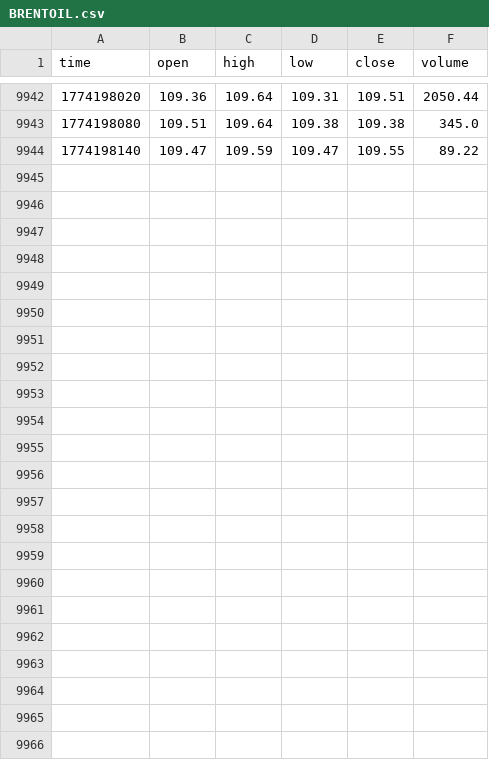
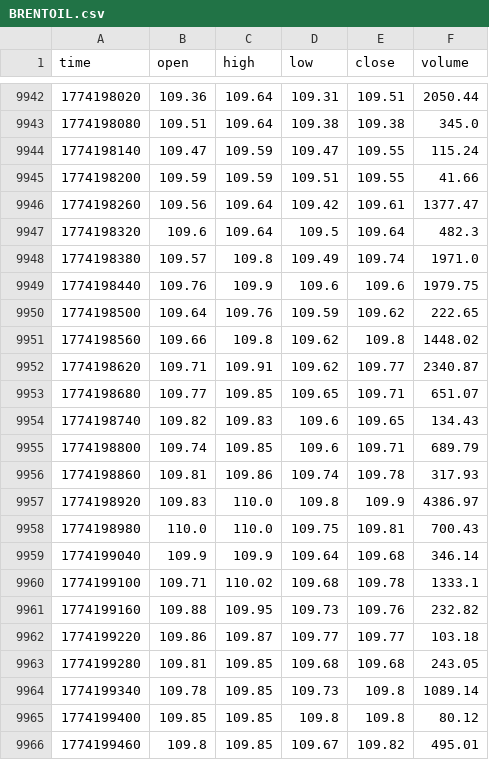
Before and after one commit to artemvarfo/Spread_Hyperliquid_WTI_Brent_on_TradingView, a CSV file: data/BRENTOIL.csv, drawn as a sheet; only a part is shown, gaps mark what is left out.

Commit message:
update BRENTOIL

```diff
--- a/data/BRENTOIL.csv
+++ b/data/BRENTOIL.csv
@@ -9943,2 +9943,24 @@ time,open,high,low,close,volume
 1774198080,109.51,109.64,109.38,109.38,345.0
-1774198140,109.47,109.59,109.47,109.55,89.22
+1774198140,109.47,109.59,109.47,109.55,115.24
+1774198200,109.59,109.59,109.51,109.55,41.66
+1774198260,109.56,109.64,109.42,109.61,1377.47
+1774198320,109.6,109.64,109.5,109.64,482.3
+1774198380,109.57,109.8,109.49,109.74,1971.0
+1774198440,109.76,109.9,109.6,109.6,1979.75
+1774198500,109.64,109.76,109.59,109.62,222.65
+1774198560,109.66,109.8,109.62,109.8,1448.02
+1774198620,109.71,109.91,109.62,109.77,2340.87
+1774198680,109.77,109.85,109.65,109.71,651.07
+1774198740,109.82,109.83,109.6,109.65,134.43
+1774198800,109.74,109.85,109.6,109.71,689.79
+1774198860,109.81,109.86,109.74,109.78,317.93
+1774198920,109.83,110.0,109.8,109.9,4386.97
+1774198980,110.0,110.0,109.75,109.81,700.43
+1774199040,109.9,109.9,109.64,109.68,346.14
+1774199100,109.71,110.02,109.68,109.78,1333.1
+1774199160,109.88,109.95,109.73,109.76,232.82
+1774199220,109.86,109.87,109.77,109.77,103.18
+1774199280,109.81,109.85,109.68,109.68,243.05
+1774199340,109.78,109.85,109.73,109.8,1089.14
+1774199400,109.85,109.85,109.8,109.8,80.12
+1774199460,109.8,109.85,109.67,109.82,495.01
```
